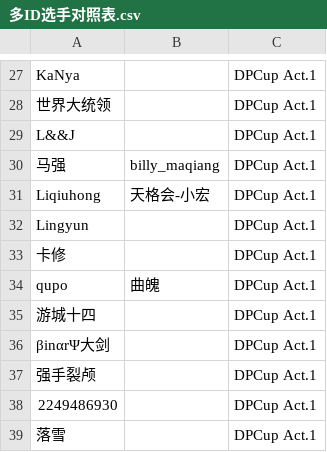
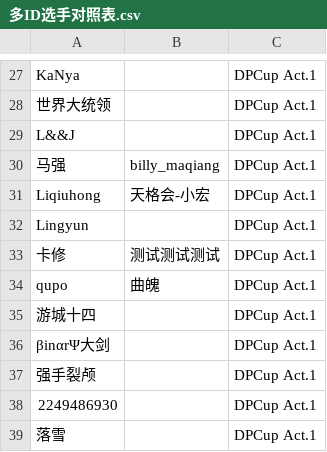
Before and after one commit to lyofcs/lyofcs.github.io, a CSV file: data/多ID选手对照表.csv, drawn as a sheet; only a part is shown, gaps mark what is left out.

Commit message:
由s***y上传参赛ID修改：卡修 参赛ID修改： 参赛ID修改：1 唯一ID修改：测试测试测试

```diff
--- a/data/多ID选手对照表.csv
+++ b/data/多ID选手对照表.csv
@@ -32,3 +32,3 @@ Liqiuhong,天格会-小宏,DPCup Act.1
 Lingyun,,DPCup Act.1
-卡修,,DPCup Act.1
+卡修,测试测试测试,DPCup Act.1
 qupo,曲魄,DPCup Act.1
```
